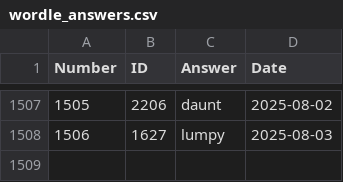
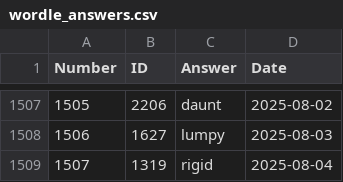
Before and after one commit to nicolas-guerra/PastWordle, a CSV file: wordle_answers.csv, drawn as a sheet; only a part is shown, gaps mark what is left out; the diff names each change by its address in the sheet, - before the commit and + after, or states it on an @@ line.

```diff
--- a/wordle_answers.csv
+++ b/wordle_answers.csv
+row 1509: 1507 | 1319 | rigid | 2025-08-04
```
